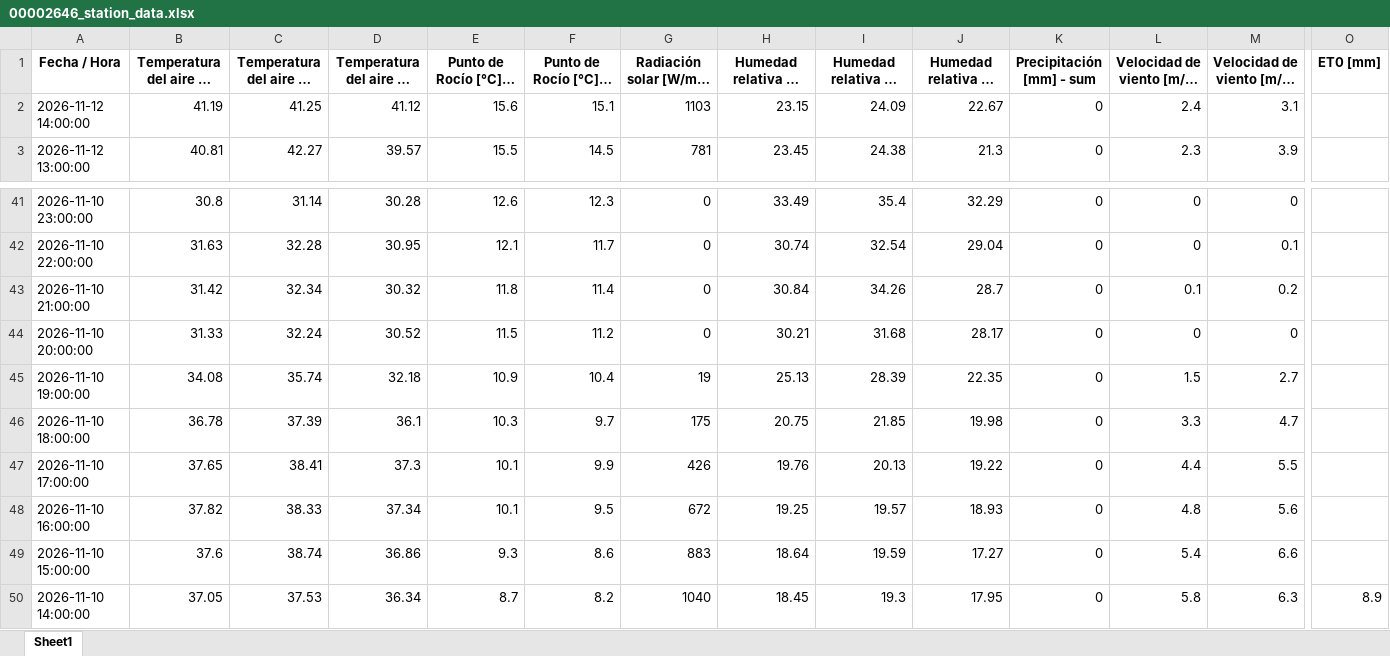
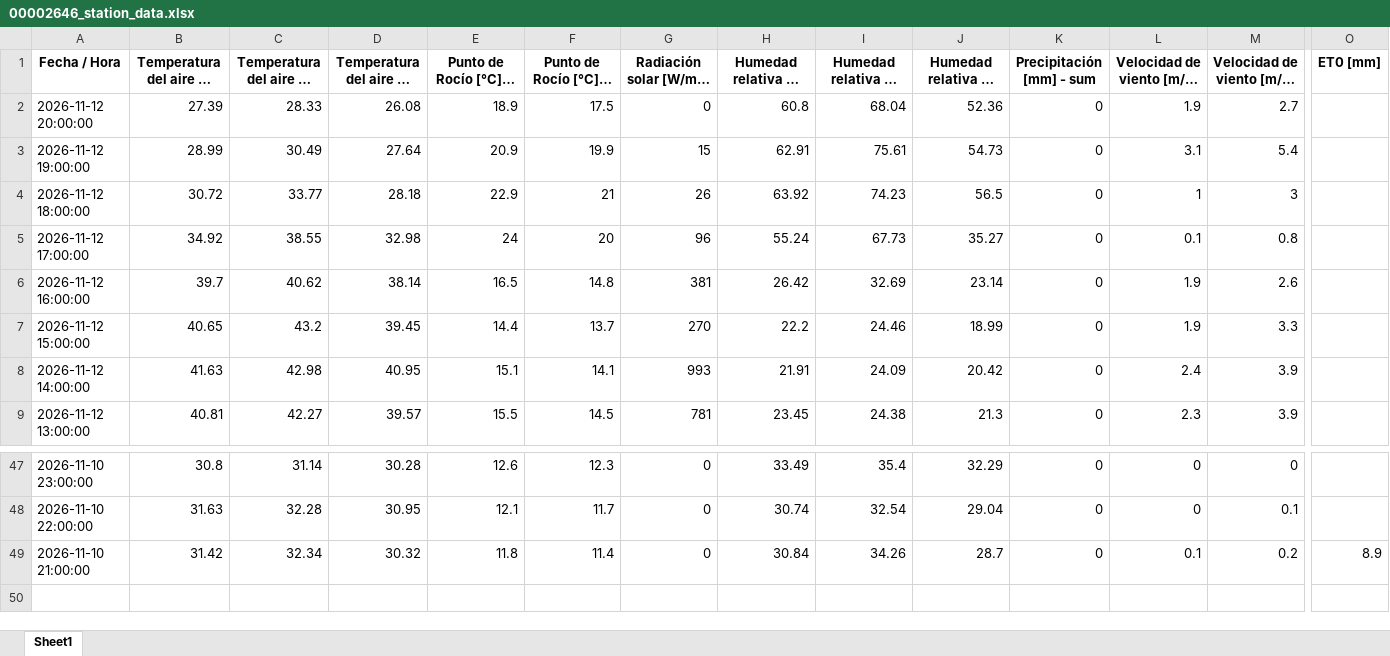
Before and after one commit to intasalta/imetos, an Excel workbook: 00002646_station_data.xlsx, sheet Sheet1, drawn as a sheet; only a part is shown, gaps mark what is left out; long unchanged cells end in …; values as stored, in another font and other column widths than the file's, no borders; removed rows and columns are numbered as before the commit, all else as after; rows hold the shown columns only; the diff names each change by its address in the sheet, - before the commit and + after, or states it on an @@ line.

```diff
--- a/00002646_station_data.xlsx (sheet Sheet1)
+++ b/00002646_station_data.xlsx (sheet Sheet1)
+row 2: 2026-11-12 20:00:00 | 27.39 | 28.33 | 26.08 | 18.9 | 17.5 | 0 | 60.8 | 68.04 | 52.36 | 0 | 1.9 | 2.7
+row 3: 2026-11-12 19:00:00 | 28.99 | 30.49 | 27.64 | 20.9 | 19.9 | 15 | 62.91 | 75.61 | 54.73 | 0 | 3.1 | 5.4
+row 4: 2026-11-12 18:00:00 | 30.72 | 33.77 | 28.18 | 22.9 | 21 | 26 | 63.92 | 74.23 | 56.5 | 0 | 1 | 3
+row 5: 2026-11-12 17:00:00 | 34.92 | 38.55 | 32.98 | 24 | 20 | 96 | 55.24 | 67.73 | 35.27 | 0 | 0.1 | 0.8
+row 6: 2026-11-12 16:00:00 | 39.7 | 40.62 | 38.14 | 16.5 | 14.8 | 381 | 26.42 | 32.69 | 23.14 | 0 | 1.9 | 2.6
+row 7: 2026-11-12 15:00:00 | 40.65 | 43.2 | 39.45 | 14.4 | 13.7 | 270 | 22.2 | 24.46 | 18.99 | 0 | 1.9 | 3.3
-B8: 41.19
+B8: 41.63
-C8: 41.25
+C8: 42.98
-D8: 41.12
+D8: 40.95
-E8 (Punto de Rocío [°C] - promedio): 15.6
+E8 (Punto de Rocío [°C] - promedio): 15.1
-F8 (Punto de Rocío [°C] - mín): 15.1
+F8 (Punto de Rocío [°C] - mín): 14.1
-G8: 1103
+G8: 993
-H8: 23.15
+H8: 21.91
-J8 (Humedad relativa HC [%] - mín): 22.67
+J8 (Humedad relativa HC [%] - mín): 20.42
-M8 (Velocidad de viento [m/s] - máx): 3.1
+M8 (Velocidad de viento [m/s] - máx): 3.9
-O49 (ET0 [mm]): (empty)
+O49 (ET0 [mm]): 8.9
-row 44: 2026-11-10 20:00:00 | 31.33 | 32.24 | 30.52 | 11.5 | 11.2 | 0 | 30.21 | 31.68 | 28.17 | 0 | 0 | 0
-row 45: 2026-11-10 19:00:00 | 34.08 | 35.74 | 32.18 | 10.9 | 10.4 | 19 | 25.13 | 28.39 | 22.35 | 0 | 1.5 | 2.7
-row 46: 2026-11-10 18:00:00 | 36.78 | 37.39 | 36.1 | 10.3 | 9.7 | 175 | 20.75 | 21.85 | 19.98 | 0 | 3.3 | 4.7
-row 47: 2026-11-10 17:00:00 | 37.65 | 38.41 | 37.3 | 10.1 | 9.9 | 426 | 19.76 | 20.13 | 19.22 | 0 | 4.4 | 5.5
-row 48: 2026-11-10 16:00:00 | 37.82 | 38.33 | 37.34 | 10.1 | 9.5 | 672 | 19.25 | 19.57 | 18.93 | 0 | 4.8 | 5.6
-row 49: 2026-11-10 15:00:00 | 37.6 | 38.74 | 36.86 | 9.3 | 8.6 | 883 | 18.64 | 19.59 | 17.27 | 0 | 5.4 | 6.6
-row 50: 2026-11-10 14:00:00 | 37.05 | 37.53 | 36.34 | 8.7 | 8.2 | 1040 | 18.45 | 19.3 | 17.95 | 0 | 5.8 | 6.3 | 8.9
```
Also changed, not shown: 00002586_station_data.xlsx, 4 other files.
